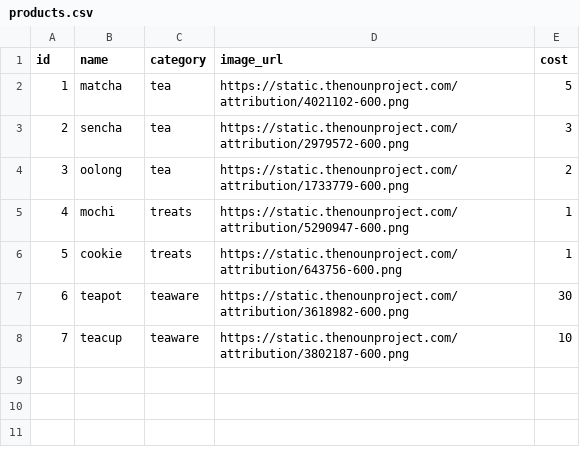
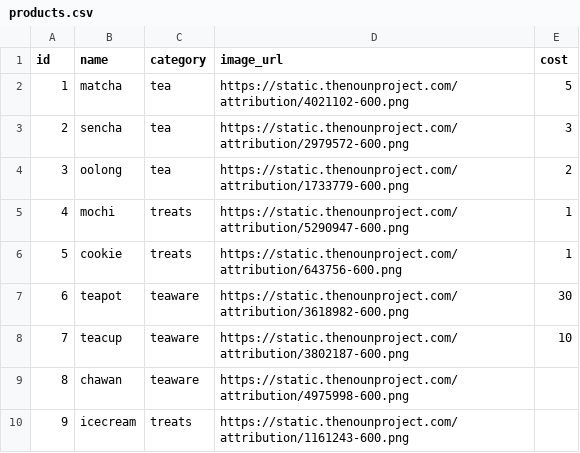
Before and after one commit to Domine29/assessment-3, a CSV file: tea_project/ecommerce_app/data/products.csv, drawn as a sheet.

```diff
--- a/tea_project/ecommerce_app/data/products.csv
+++ b/tea_project/ecommerce_app/data/products.csv
@@ -8 +8,3 @@ id,name,category,image_url,cost
 7,teacup,teaware,https://static.thenounproject.com/attribution/3802187-600.png,10
+8,chawan,teaware,https://static.thenounproject.com/attribution/4975998-600.png
+9,icecream,treats,https://static.thenounproject.com/attribution/1161243-600.png
```
Also changed, not shown: 8 other files.
